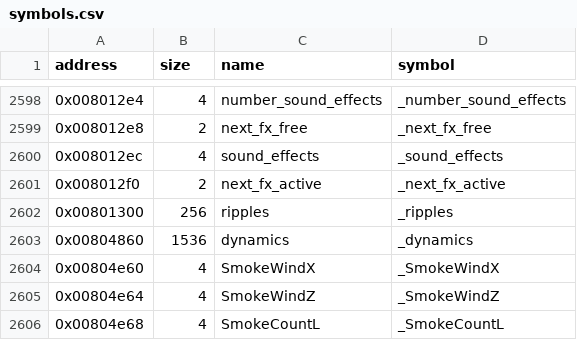
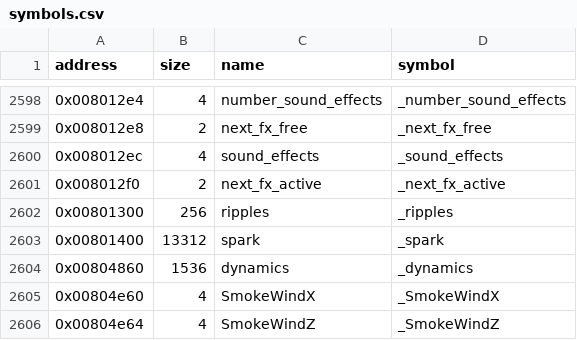
Before and after one commit to LostArtefacts/tr04, a CSV file: config/symbols.csv, drawn as a sheet; only a part is shown, gaps mark what is left out; the shorter side is filled out with more unchanged rows.

```diff
--- a/config/symbols.csv
+++ b/config/symbols.csv
@@ -2602,2 +2602,3 @@ address,size,name,symbol
 0x00801300,256,ripples,_ripples
+0x00801400,13312,spark,_spark
 0x00804860,1536,dynamics,_dynamics
```
Also changed, not shown: 3 other files.
